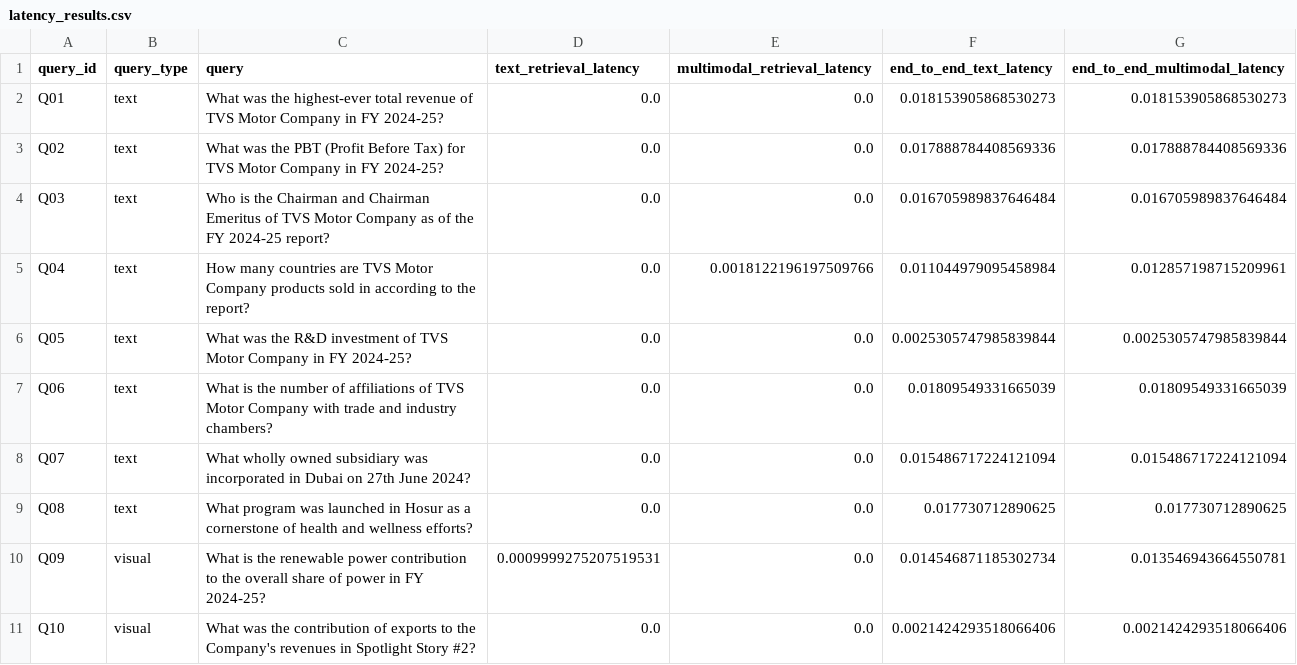
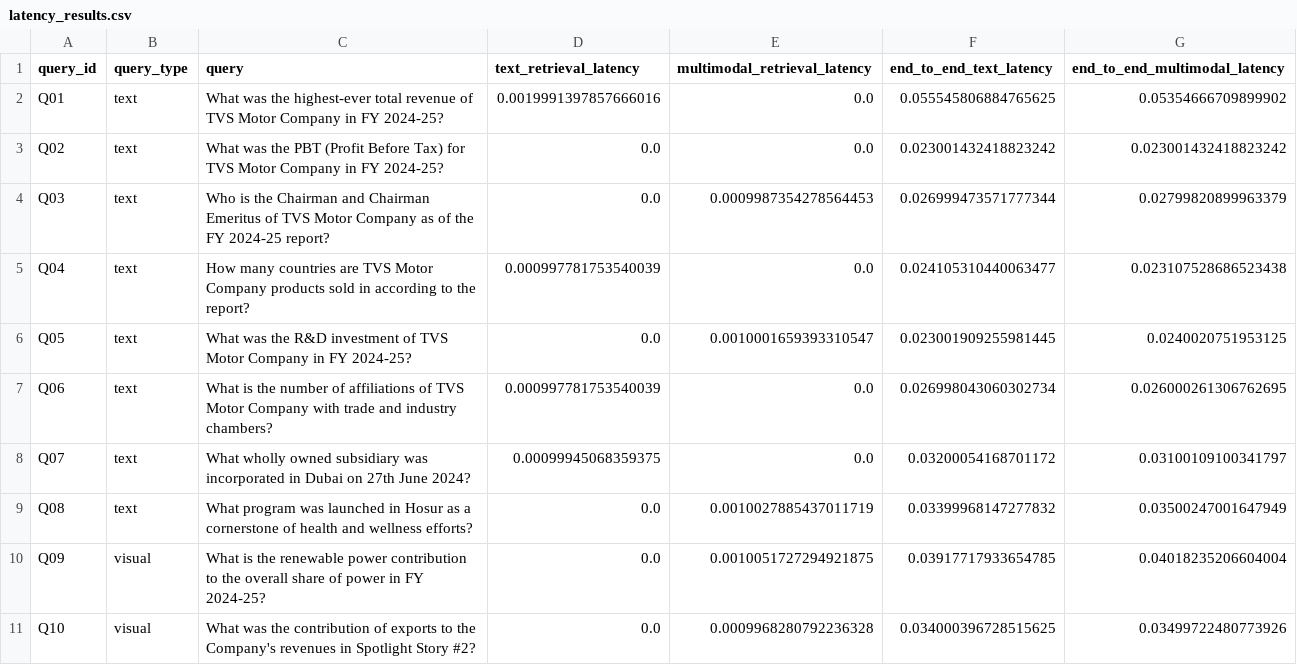
Before and after one commit to suriyaprakash500/Interview_Assessment, a CSV file: Multimodal-RAG/evaluation/latency_results.csv, drawn as a sheet; only a part is shown; the diff covers the shown part only.

Commit message:
feat: complete ingestion of all 191 pages, compile final FAISS indexes, and update evaluation benchmarks

```diff
--- a/Multimodal-RAG/evaluation/latency_results.csv
+++ b/Multimodal-RAG/evaluation/latency_results.csv
@@ -1,11 +1,11 @@
 query_id,query_type,query,text_retrieval_latency,multimodal_retrieval_latency,end_to_end_text_latency,end_to_end_multimodal_latency
-Q01,text,What was the highest-ever total revenue of TVS Motor Company in FY 2024-25?,0.0,0.0,0.018153905868530273,0.018153905868530273
-Q02,text,What was the PBT (Profit Before Tax) for TVS Motor Company in FY 2024-25?,0.0,0.0,0.017888784408569336,0.017888784408569336
-Q03,text,Who is the Chairman and Chairman Emeritus of TVS Motor Company as of the FY 2024-25 report?,0.0,0.0,0.016705989837646484,0.016705989837646484
-Q04,text,How many countries are TVS Motor Company products sold in according to the report?,0.0,0.0018122196197509766,0.011044979095458984,0.012857198715209961
-Q05,text,What was the R&D investment of TVS Motor Company in FY 2024-25?,0.0,0.0,0.0025305747985839844,0.0025305747985839844
-Q06,text,What is the number of affiliations of TVS Motor Company with trade and industry chambers?,0.0,0.0,0.01809549331665039,0.01809549331665039
-Q07,text,What wholly owned subsidiary was incorporated in Dubai on 27th June 2024?,0.0,0.0,0.015486717224121094,0.015486717224121094
-Q08,text,What program was launched in Hosur as a cornerstone of health and wellness efforts?,0.0,0.0,0.017730712890625,0.017730712890625
-Q09,visual,What is the renewable power contribution to the overall share of power in FY 2024-25?,0.0009999275207519531,0.0,0.014546871185302734,0.013546943664550781
-Q10,visual,What was the contribution of exports to the Company's revenues in Spotlight Story #2?,0.0,0.0,0.0021424293518066406,0.0021424293518066406
+Q01,text,What was the highest-ever total revenue of TVS Motor Company in FY 2024-25?,0.0019991397857666016,0.0,0.055545806884765625,0.05354666709899902
+Q02,text,What was the PBT (Profit Before Tax) for TVS Motor Company in FY 2024-25?,0.0,0.0,0.023001432418823242,0.023001432418823242
+Q03,text,Who is the Chairman and Chairman Emeritus of TVS Motor Company as of the FY 2024-25 report?,0.0,0.0009987354278564453,0.026999473571777344,0.02799820899963379
+Q04,text,How many countries are TVS Motor Company products sold in according to the report?,0.000997781753540039,0.0,0.024105310440063477,0.023107528686523438
+Q05,text,What was the R&D investment of TVS Motor Company in FY 2024-25?,0.0,0.0010001659393310547,0.023001909255981445,0.0240020751953125
+Q06,text,What is the number of affiliations of TVS Motor Company with trade and industry chambers?,0.000997781753540039,0.0,0.026998043060302734,0.026000261306762695
+Q07,text,What wholly owned subsidiary was incorporated in Dubai on 27th June 2024?,0.00099945068359375,0.0,0.03200054168701172,0.03100109100341797
+Q08,text,What program was launched in Hosur as a cornerstone of health and wellness efforts?,0.0,0.0010027885437011719,0.03399968147277832,0.03500247001647949
+Q09,visual,What is the renewable power contribution to the overall share of power in FY 2024-25?,0.0,0.0010051727294921875,0.03917717933654785,0.04018235206604004
+Q10,visual,What was the contribution of exports to the Company's revenues in Spotlight Story #2?,0.0,0.0009968280792236328,0.034000396728515625,0.03499722480773926
```
Also changed, not shown: 15 edited cells elsewhere in this file, Multimodal-RAG/evaluation_results.csv, 19 other files.
